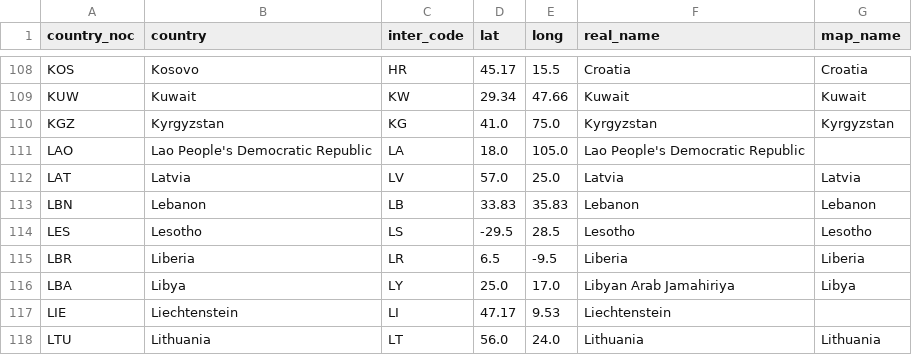
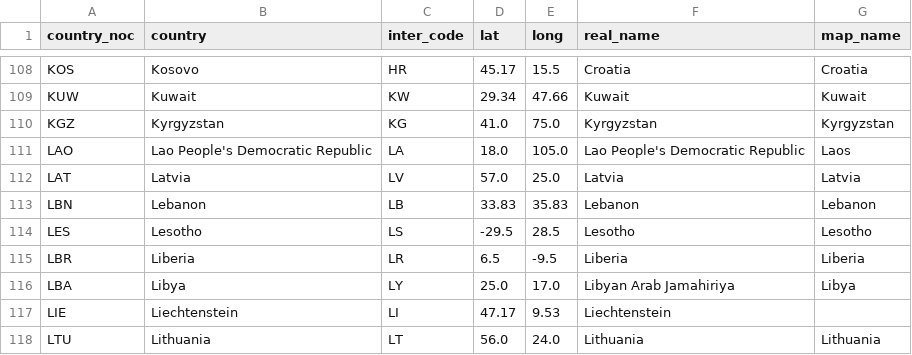
Before and after one commit to nralibera/Olympics_data_viz, a CSV file: Olympics Data From 1986 to 2022/Olympics_Country.csv, drawn as a sheet; only a part is shown, gaps mark what is left out.

```diff
--- a/Olympics Data From 1986 to 2022/Olympics_Country.csv
+++ b/Olympics Data From 1986 to 2022/Olympics_Country.csv
@@ -110,3 +110,3 @@ KUW,Kuwait,KW,29.34,47.66,Kuwait,Kuwait
 KGZ,Kyrgyzstan,KG,41.0,75.0,Kyrgyzstan,Kyrgyzstan
-LAO,Lao People's Democratic Republic,LA,18.0,105.0,Lao People's Democratic Republic,
+LAO,Lao People's Democratic Republic,LA,18.0,105.0,Lao People's Democratic Republic,Laos
 LAT,Latvia,LV,57.0,25.0,Latvia,Latvia
```
Also changed, not shown: 4 other files.
